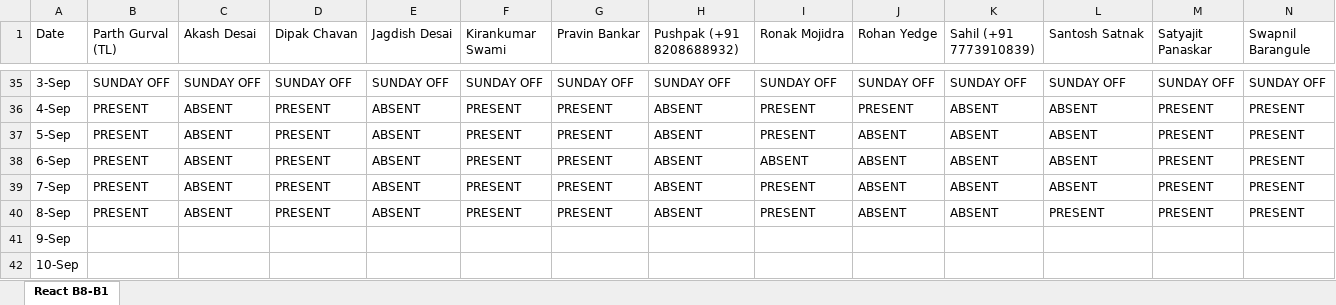
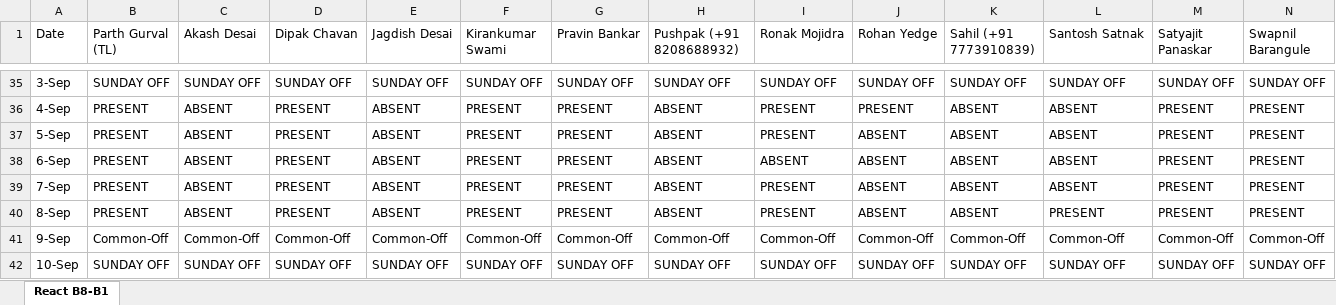
Before and after one commit to ParthGurval/attendanceMentainace, an Excel workbook: React-B1-AttendanceManagement.xlsx, sheet React B8-B1, drawn as a sheet; only a part is shown, gaps mark what is left out; values as stored, in another font and other column widths than the file's, no cell formats; the diff covers the shown part only; the diff names each change by its address in the sheet, - before the commit and + after, or states it on an @@ line.

Commit message:
Attendance of 09/10/11 Sept 2023
Attendance of 09/10/11 Sept 2023

```diff
--- a/React-B1-AttendanceManagement.xlsx (sheet React B8-B1)
+++ b/React-B1-AttendanceManagement.xlsx (sheet React B8-B1)
-B41 (Parth Gurval (TL)): (empty)
+B41 (Parth Gurval (TL)): Common-Off
-C41 (Akash Desai): (empty)
+C41 (Akash Desai): Common-Off
-D41 (Dipak Chavan): (empty)
+D41 (Dipak Chavan): Common-Off
-E41 (Jagdish Desai): (empty)
+E41 (Jagdish Desai): Common-Off
-F41 (Kirankumar Swami): (empty)
+F41 (Kirankumar Swami): Common-Off
-G41 (Pravin Bankar): (empty)
+G41 (Pravin Bankar): Common-Off
-H41 (Pushpak (+91 8208688932)): (empty)
+H41 (Pushpak (+91 8208688932)): Common-Off
-I41 (Ronak Mojidra): (empty)
+I41 (Ronak Mojidra): Common-Off
-J41 (Rohan Yedge): (empty)
+J41 (Rohan Yedge): Common-Off
-K41 (Sahil (+91 7773910839)): (empty)
+K41 (Sahil (+91 7773910839)): Common-Off
-L41 (Santosh Satnak): (empty)
+L41 (Santosh Satnak): Common-Off
-M41 (Satyajit Panaskar): (empty)
+M41 (Satyajit Panaskar): Common-Off
-N41 (Swapnil Barangule): (empty)
+N41 (Swapnil Barangule): Common-Off
-B42 (Parth Gurval (TL)): (empty)
+B42 (Parth Gurval (TL)): SUNDAY OFF
-C42 (Akash Desai): (empty)
+C42 (Akash Desai): SUNDAY OFF
-D42 (Dipak Chavan): (empty)
+D42 (Dipak Chavan): SUNDAY OFF
-E42 (Jagdish Desai): (empty)
+E42 (Jagdish Desai): SUNDAY OFF
-F42 (Kirankumar Swami): (empty)
+F42 (Kirankumar Swami): SUNDAY OFF
-G42 (Pravin Bankar): (empty)
+G42 (Pravin Bankar): SUNDAY OFF
-H42 (Pushpak (+91 8208688932)): (empty)
+H42 (Pushpak (+91 8208688932)): SUNDAY OFF
-I42 (Ronak Mojidra): (empty)
+I42 (Ronak Mojidra): SUNDAY OFF
-J42 (Rohan Yedge): (empty)
+J42 (Rohan Yedge): SUNDAY OFF
-K42 (Sahil (+91 7773910839)): (empty)
+K42 (Sahil (+91 7773910839)): SUNDAY OFF
-L42 (Santosh Satnak): (empty)
+L42 (Santosh Satnak): SUNDAY OFF
-M42 (Satyajit Panaskar): (empty)
+M42 (Satyajit Panaskar): SUNDAY OFF
-N42 (Swapnil Barangule): (empty)
+N42 (Swapnil Barangule): SUNDAY OFF
```
Also changed, not shown: 28 edited cells elsewhere in this sheet, cell formats.
